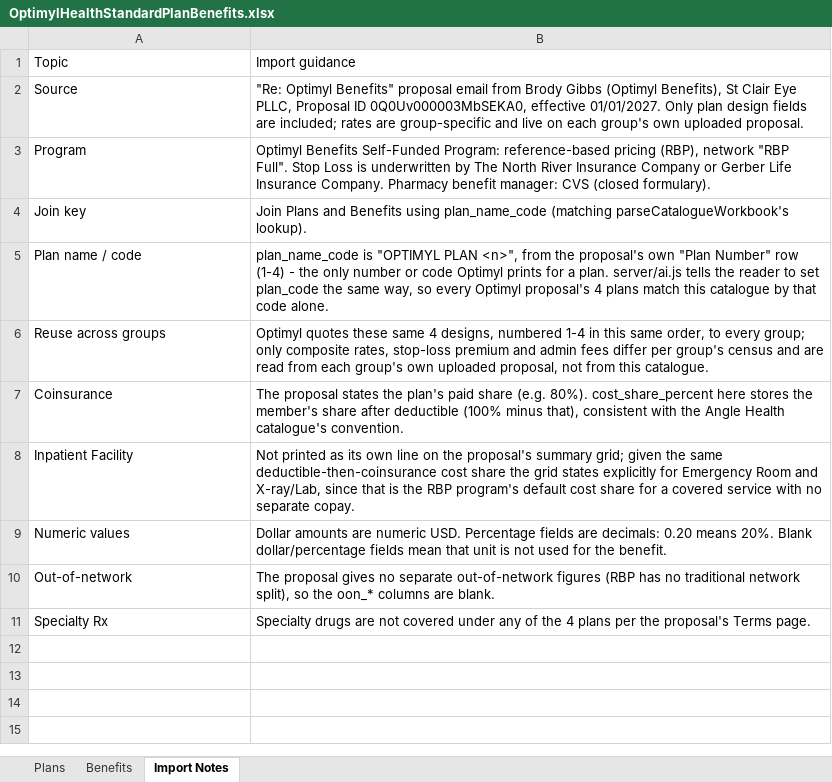
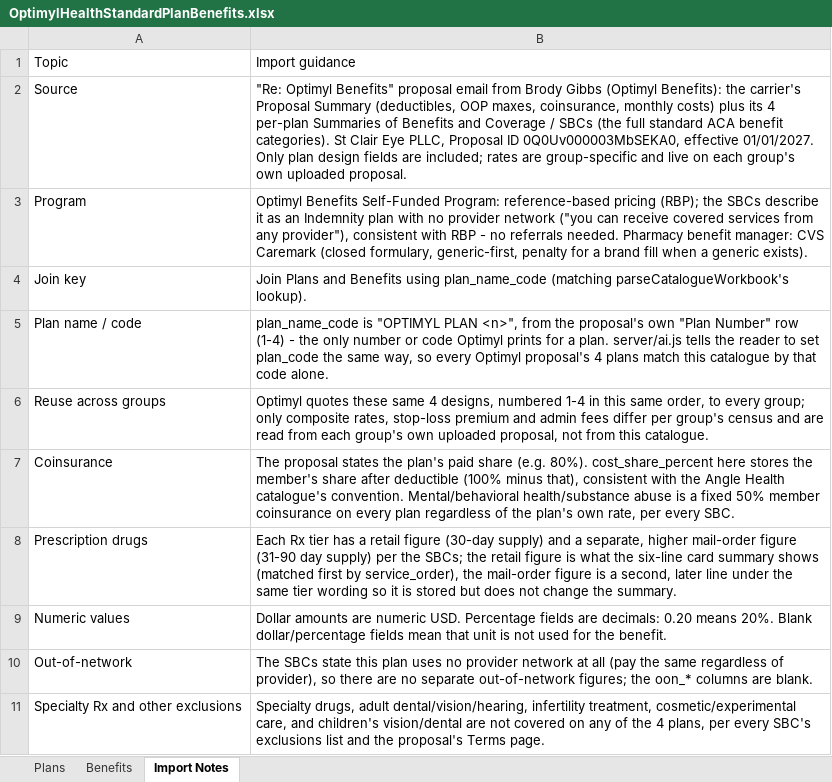
Before and after one commit to sheph007-pixel/Renewal, an Excel workbook: server/data/plan-docs/OptimylHealthStandardPlanBenefits.xlsx, sheet Import Notes, drawn as a sheet; values as stored, in another font and other column widths than the file's, no borders; removed rows and columns are numbered as before the commit, all else as after; the diff names each change by its address in the sheet, - before the commit and + after, or states it on an @@ line.

```diff
--- a/server/data/plan-docs/OptimylHealthStandardPlanBenefits.xlsx (sheet Import Notes)
+++ b/server/data/plan-docs/OptimylHealthStandardPlanBenefits.xlsx (sheet Import Notes)
-B2: …Gibbs (Optimyl Benefits), St Clair…
+B2: …Gibbs (Optimyl Benefits): the carrier's Proposal Summary (deductibles, OOP maxes, coinsurance, monthly costs) plus its 4 per-plan Summaries of Benefits and Coverage / SBCs (the full standard ACA benefit categories). St Clair…
-B3: …reference-based pricing (RBP), network "RBP Full". Stop Loss is underwritten by The North River Insurance Company or Gerber Life Insurance Company. Pharmacy benefit manager: CVS (closed formulary).
+B3: …reference-based pricing (RBP); the SBCs describe it as an Indemnity plan with no provider network ("you can receive covered services from any provider"), consistent with RBP - no referrals needed. Pharmacy benefit manager: CVS Caremark (closed formulary, generic-first, penalty for a brand fill when a generic exists).
-B7: …catalogue's convention.
+B7: …catalogue's convention. Mental/behavioral health/substance abuse is a fixed 50% member coinsurance on every plan regardless of the plan's own rate, per every SBC.
-row 8: Inpatient Facility | Not printed as its own line on the proposal's summary grid; given the same deductible-then-coinsurance cost share the grid states explicitly for Emergency Room and X-ray/Lab, since that is the RBP program's default cost share for a covered service with no separate copay.
+row 8: Prescription drugs | Each Rx tier has a retail figure (30-day supply) and a separate, higher mail-order figure (31-90 day supply) per the SBCs; the retail figure is what the six-line card summary shows (matched first by service_order), the mail-order figure is a second, later line under the same tier wording so it is stored but does not change the summary.
-B10: The proposal gives no separate out-of-network figures (RBP has no traditional network split), so the oon_*…
+B10: The SBCs state this plan uses no provider network at all (pay the same regardless of provider), so there are no separate out-of-network figures; the oon_*…
-row 11: Specialty Rx | Specialty drugs are not covered under any of the 4 plans per the proposal's Terms page.
+row 11: Specialty Rx and other exclusions | Specialty drugs, adult dental/vision/hearing, infertility treatment, cosmetic/experimental care, and children's vision/dental are not covered on any of the 4 plans, per every SBC's exclusions list and the proposal's Terms page.
```
Also changed, not shown: sheet Benefits, 3 other files.
